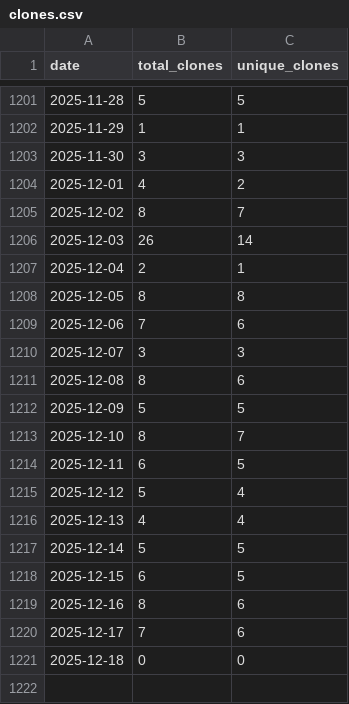
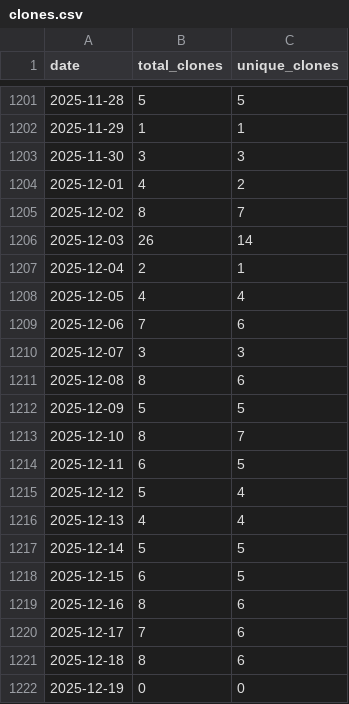
Before and after one commit to wumphlett/COMP-5660, a CSV file: .traffic/clones.csv, drawn as a sheet; only a part is shown, gaps mark what is left out.

Commit message:
Updating repository traffic

```diff
--- a/.traffic/clones.csv
+++ b/.traffic/clones.csv
@@ -1207,3 +1207,3 @@ date,total_clones,unique_clones
 2025-12-04,2,1
-2025-12-05,8,8
+2025-12-05,4,4
 2025-12-06,7,6
@@ -1220,2 +1220,3 @@ date,total_clones,unique_clones
 2025-12-17,7,6
-2025-12-18,0,0
+2025-12-18,8,6
+2025-12-19,0,0
```
Also changed, not shown: .traffic/views.csv, 3 other files.
